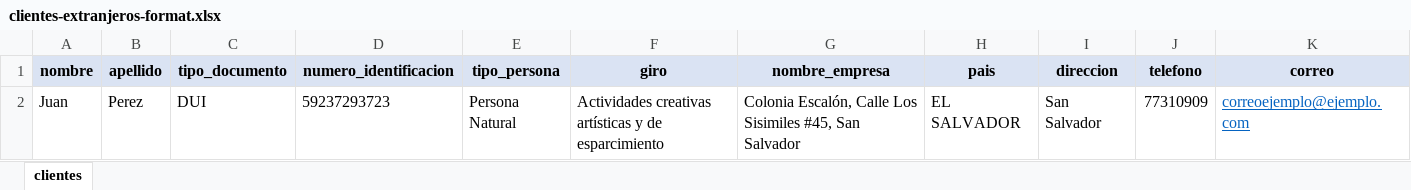
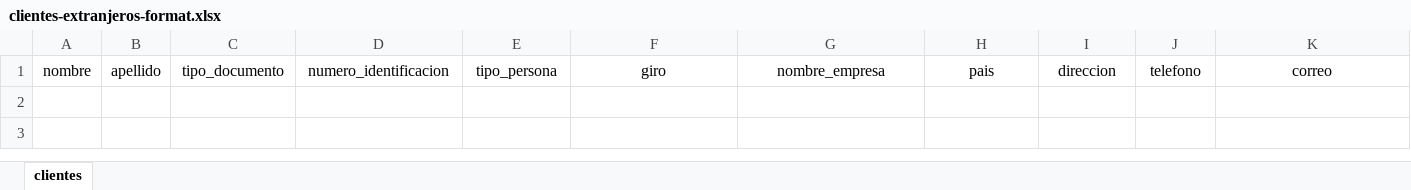
Before and after one commit to smartpyme-app/smartpyme, an Excel workbook: Backend/public/docs/clientes-extranjeros-format.xlsx, sheet clientes, drawn as a sheet; values as stored, in another font and other column widths than the file's, no borders; the diff names each change by its address in the sheet, - before the commit and + after, or states it on an @@ line.

Commit message:
Fix imports de clientes

```diff
--- a/Backend/public/docs/clientes-extranjeros-format.xlsx (sheet clientes)
+++ b/Backend/public/docs/clientes-extranjeros-format.xlsx (sheet clientes)
@@ A1:K1 fill: #DAE3F3 → none, bold: on → off @@
-row 2: Juan | Perez | DUI | 59237293723 | Persona Natural | Actividades creativas artísticas y de esparcimiento | Colonia Escalón, Calle Los Sisimiles #45, San Salvador | EL SALVADOR | San Salvador | 77310909 | correoejemplo@ejemplo.com
```
Also changed, not shown: 10 other files.
